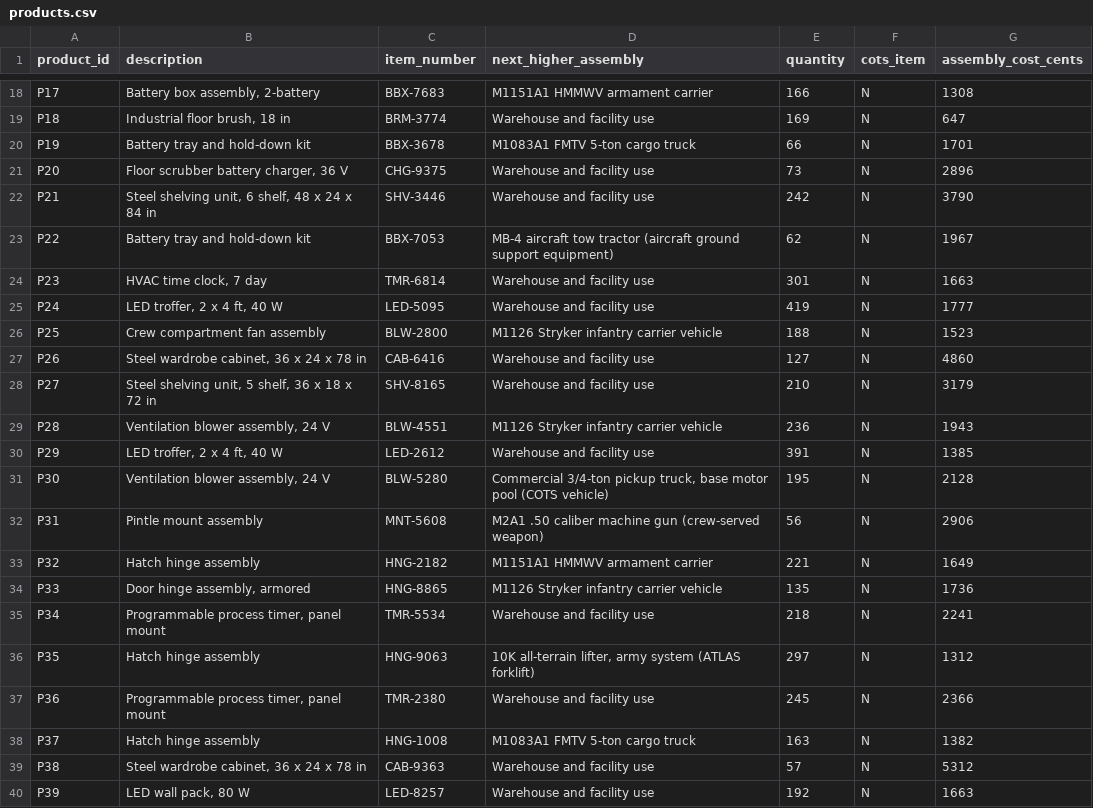
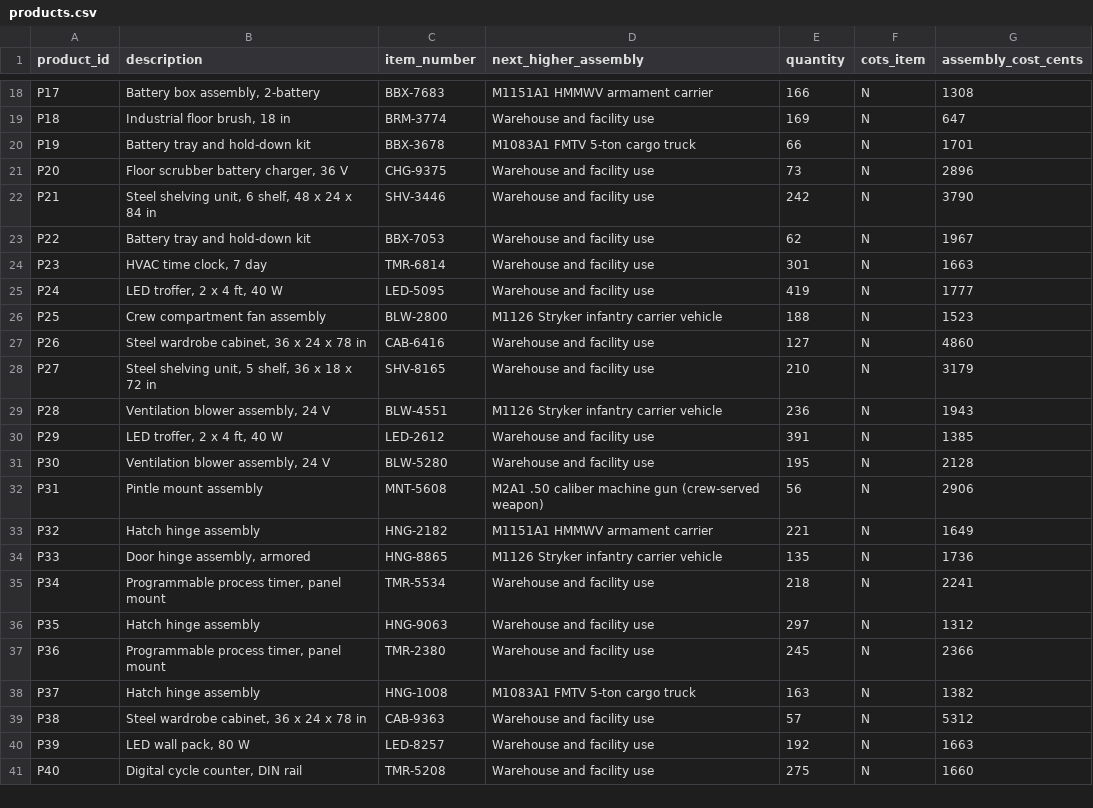
Before and after one commit to Kpopson/Kpopson, a CSV file: tasks/buy-american-sourcing/environment/data/products.csv, drawn as a sheet; only a part is shown, gaps mark what is left out; the shorter side is filled out with more unchanged rows.

```diff
--- a/tasks/buy-american-sourcing/environment/data/products.csv
+++ b/tasks/buy-american-sourcing/environment/data/products.csv
@@ -22,3 +22,3 @@ P20,"Floor scrubber battery charger, 36 V",CHG-9375,Warehouse and facility use,7
 P21,"Steel shelving unit, 6 shelf, 48 x 24 x 84 in",SHV-3446,Warehouse and facility use,242,N,3790
-P22,Battery tray and hold-down kit,BBX-7053,MB-4 aircraft tow tractor (aircraft ground support equipment),62,N,1967
+P22,Battery tray and hold-down kit,BBX-7053,Warehouse and facility use,62,N,1967
 P23,"HVAC time clock, 7 day",TMR-6814,Warehouse and facility use,301,N,1663
@@ -30,3 +30,3 @@ P28,"Ventilation blower assembly, 24 V",BLW-4551,M1126 Stryker infantry carrier
 P29,"LED troffer, 2 x 4 ft, 40 W",LED-2612,Warehouse and facility use,391,N,1385
-P30,"Ventilation blower assembly, 24 V",BLW-5280,"Commercial 3/4-ton pickup truck, base motor pool (COTS vehicle)",195,N,2128
+P30,"Ventilation blower assembly, 24 V",BLW-5280,Warehouse and facility use,195,N,2128
 P31,Pintle mount assembly,MNT-5608,M2A1 .50 caliber machine gun (crew-served weapon),56,N,2906
@@ -35,3 +35,3 @@ P33,"Door hinge assembly, armored",HNG-8865,M1126 Stryker infantry carrier vehic
 P34,"Programmable process timer, panel mount",TMR-5534,Warehouse and facility use,218,N,2241
-P35,Hatch hinge assembly,HNG-9063,"10K all-terrain lifter, army system (ATLAS forklift)",297,N,1312
+P35,Hatch hinge assembly,HNG-9063,Warehouse and facility use,297,N,1312
 P36,"Programmable process timer, panel mount",TMR-2380,Warehouse and facility use,245,N,2366
```
Also changed, not shown: 7 other files.
